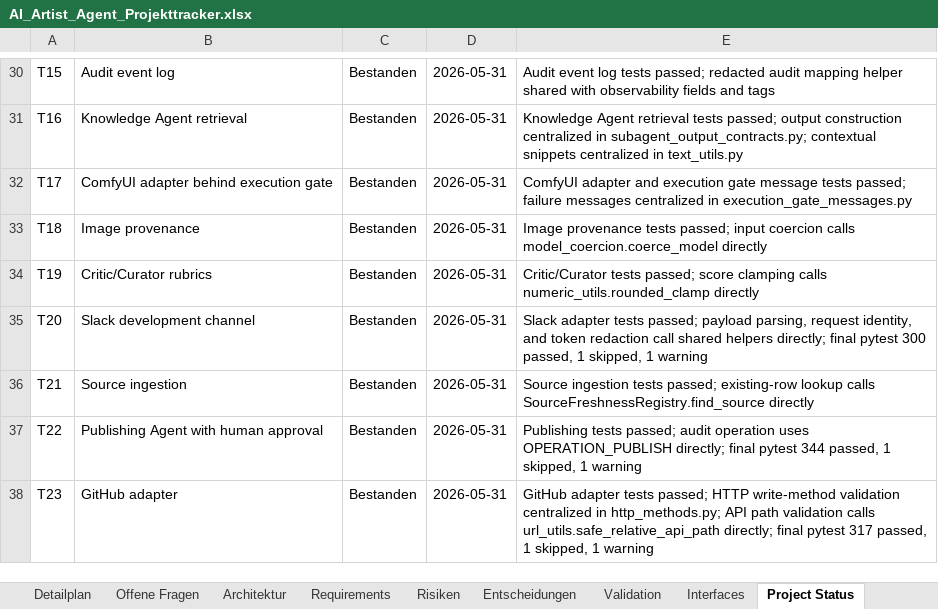
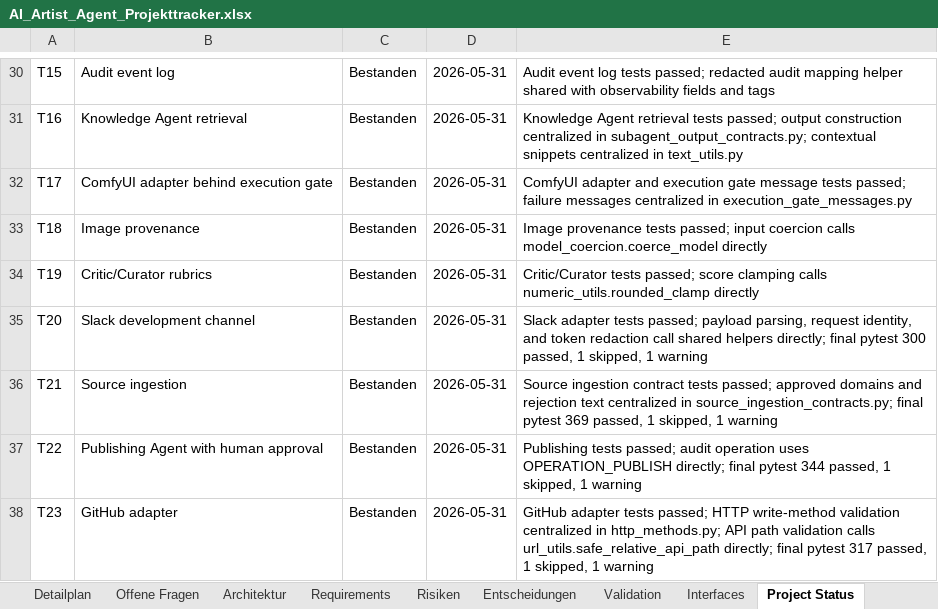
Before and after one commit to artprof964/AI-Artist, an Excel workbook: AI_Artist_Agent_Projekttracker.xlsx, sheet Project Status, drawn as a sheet; only a part is shown, gaps mark what is left out; values as stored, in another font and other column widths than the file's, no borders; the diff covers the shown part only; the diff names each change by its address in the sheet, - before the commit and + after, or states it on an @@ line.

```diff
--- a/AI_Artist_Agent_Projekttracker.xlsx (sheet Project Status)
+++ b/AI_Artist_Agent_Projekttracker.xlsx (sheet Project Status)
-E36: Source ingestion tests passed; existing-row lookup calls SourceFreshnessRegistry.find_source directly
+E36: Source ingestion contract tests passed; approved domains and rejection text centralized in source_ingestion_contracts.py; final pytest 369 passed, 1 skipped, 1 warning
```
Also changed, not shown: 1 added row and 5 edited cells elsewhere in this sheet, sheet Validation, sheet Detailplan, 10 other files.
